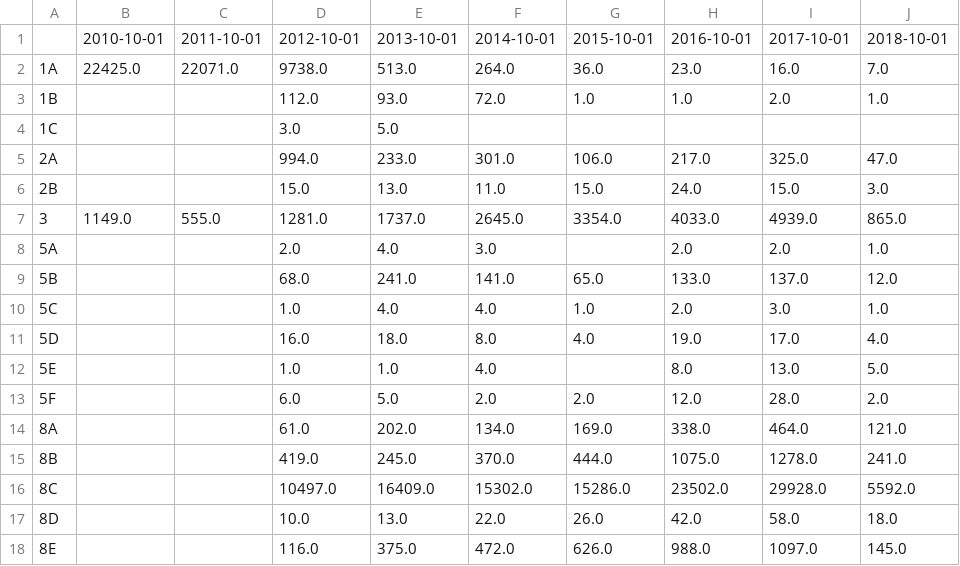
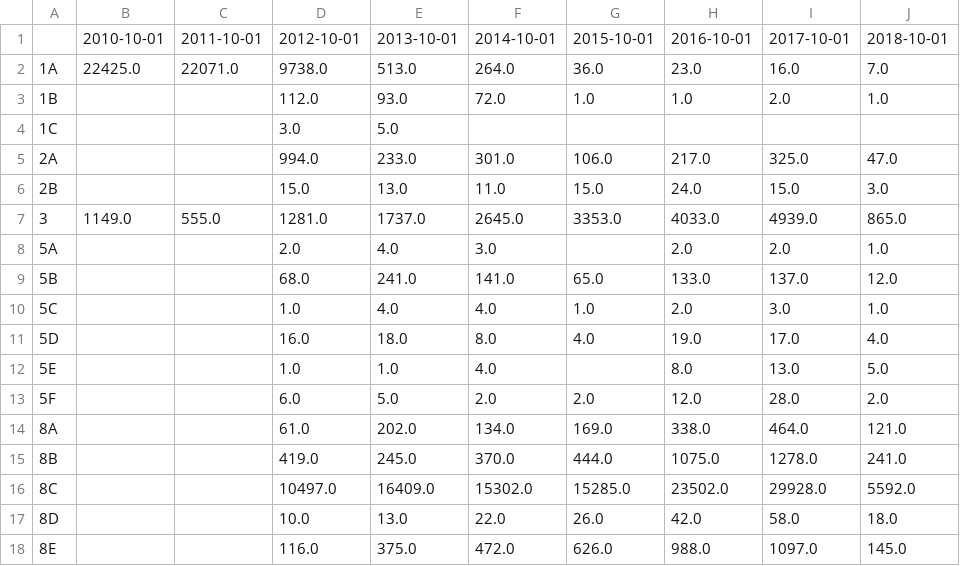
Before and after one commit to UWCHR/ice-air, a CSV file: analyze/output/removal_status_by_year.csv, drawn as a sheet; only a part is shown.

```diff
--- a/analyze/output/removal_status_by_year.csv
+++ b/analyze/output/removal_status_by_year.csv
@@ -6,3 +6,3 @@
 2B,,,15.0,13.0,11.0,15.0,24.0,15.0,3.0
-3,1149.0,555.0,1281.0,1737.0,2645.0,3354.0,4033.0,4939.0,865.0
+3,1149.0,555.0,1281.0,1737.0,2645.0,3353.0,4033.0,4939.0,865.0
 5A,,,2.0,4.0,3.0,,2.0,2.0,1.0
@@ -15,3 +15,3 @@
 8B,,,419.0,245.0,370.0,444.0,1075.0,1278.0,241.0
-8C,,,10497.0,16409.0,15302.0,15286.0,23502.0,29928.0,5592.0
+8C,,,10497.0,16409.0,15302.0,15285.0,23502.0,29928.0,5592.0
 8D,,,10.0,13.0,22.0,26.0,42.0,58.0,18.0
```
Also changed, not shown: analyze/output/removal_status_by_year_percent.csv, analyze/output/valid_status_by_year.csv, 2 other files.
